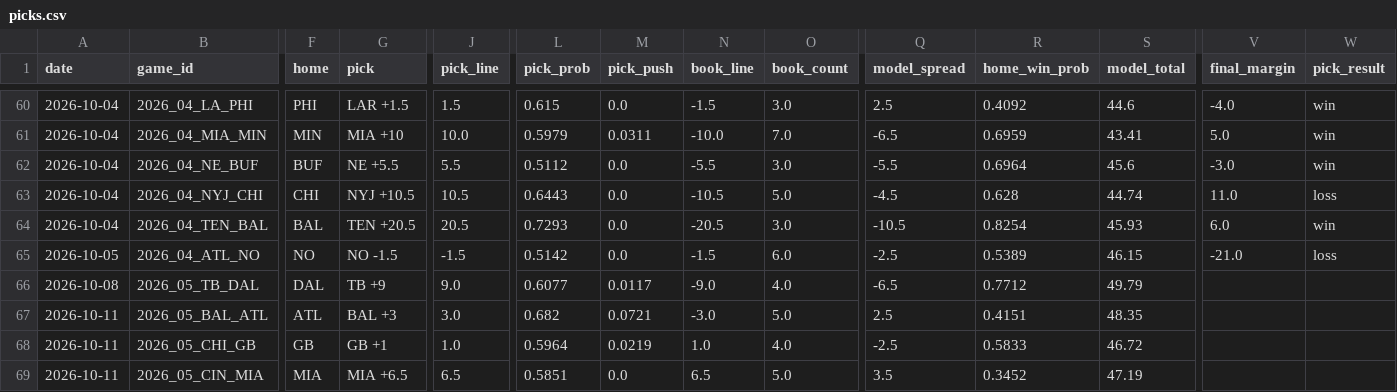
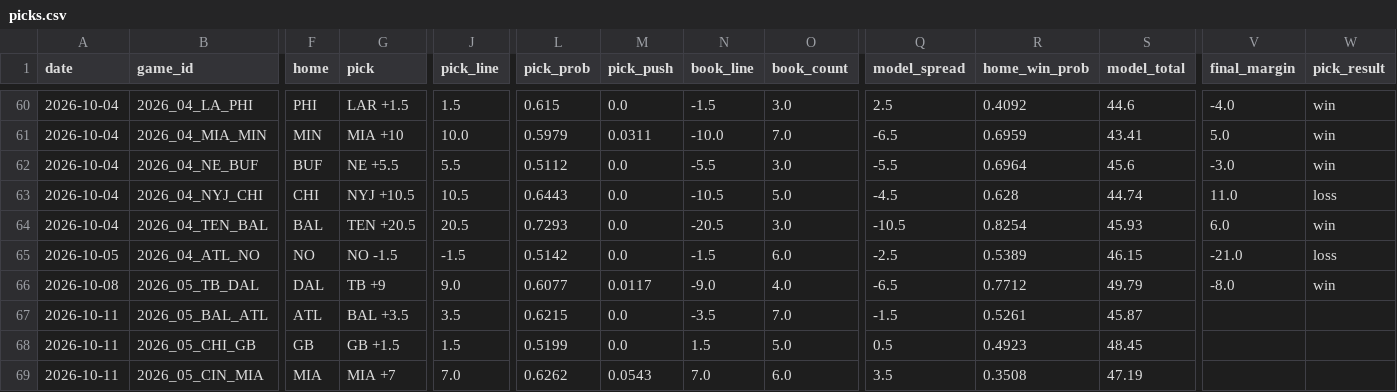
Before and after one commit to azcal/mbm-nfl, a CSV file: logs/picks.csv, drawn as a sheet; only a part is shown, gaps mark what is left out; the diff covers the shown part only; the diff names each change by its address in the sheet, - before the commit and + after, or states it on an @@ line.

```diff
--- a/logs/picks.csv
+++ b/logs/picks.csv
-V66 (final_margin): (empty)
+V66 (final_margin): -8.0
-W66 (pick_result): (empty)
+W66 (pick_result): win
-G67 (pick): BAL +3
+G67 (pick): BAL +3.5
-J67 (pick_line): 3.0
+J67 (pick_line): 3.5
-L67 (pick_prob): 0.682
+L67 (pick_prob): 0.6215
-M67 (pick_push): 0.0721
+M67 (pick_push): 0.0
-N67 (book_line): -3.0
+N67 (book_line): -3.5
-O67 (book_count): 5.0
+O67 (book_count): 7.0
-Q67 (model_spread): 2.5
+Q67 (model_spread): -1.5
-R67 (home_win_prob): 0.4151
+R67 (home_win_prob): 0.5261
-S67 (model_total): 48.35
+S67 (model_total): 45.87
-G68 (pick): GB +1
+G68 (pick): GB +1.5
-J68 (pick_line): 1.0
+J68 (pick_line): 1.5
-L68 (pick_prob): 0.5964
+L68 (pick_prob): 0.5199
-M68 (pick_push): 0.0219
+M68 (pick_push): 0.0
-N68 (book_line): 1.0
+N68 (book_line): 1.5
-O68 (book_count): 4.0
+O68 (book_count): 5.0
-Q68 (model_spread): -2.5
+Q68 (model_spread): 0.5
-R68 (home_win_prob): 0.5833
+R68 (home_win_prob): 0.4923
-S68 (model_total): 46.72
+S68 (model_total): 48.45
-G69 (pick): MIA +6.5
+G69 (pick): MIA +7
-J69 (pick_line): 6.5
+J69 (pick_line): 7.0
-L69 (pick_prob): 0.5851
+L69 (pick_prob): 0.6262
-M69 (pick_push): 0.0
+M69 (pick_push): 0.0543
-N69 (book_line): 6.5
+N69 (book_line): 7.0
-O69 (book_count): 5.0
+O69 (book_count): 6.0
-R69 (home_win_prob): 0.3452
+R69 (home_win_prob): 0.3508
```
Also changed, not shown: 52 edited cells elsewhere in this file, logs/alt_grid.csv, logs/edgedesk_export.csv, 7 other files.
